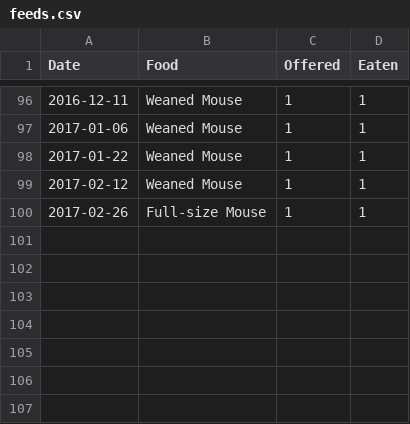
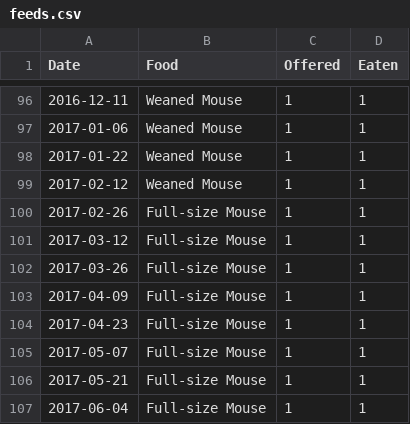
Before and after one commit to pikesley/snake-data, a CSV file: feeds.csv, drawn as a sheet; only a part is shown, gaps mark what is left out; the diff names each change by its address in the sheet, - before the commit and + after, or states it on an @@ line.

Commit message:
Data

```diff
--- a/feeds.csv
+++ b/feeds.csv
+row 101: 2017-03-12 | Full-size Mouse | 1 | 1
+row 102: 2017-03-26 | Full-size Mouse | 1 | 1
+row 103: 2017-04-09 | Full-size Mouse | 1 | 1
+row 104: 2017-04-23 | Full-size Mouse | 1 | 1
+row 105: 2017-05-07 | Full-size Mouse | 1 | 1
+row 106: 2017-05-21 | Full-size Mouse | 1 | 1
+row 107: 2017-06-04 | Full-size Mouse | 1 | 1
```
Also changed, not shown: sheds.csv, vivarium-cleans.csv.
